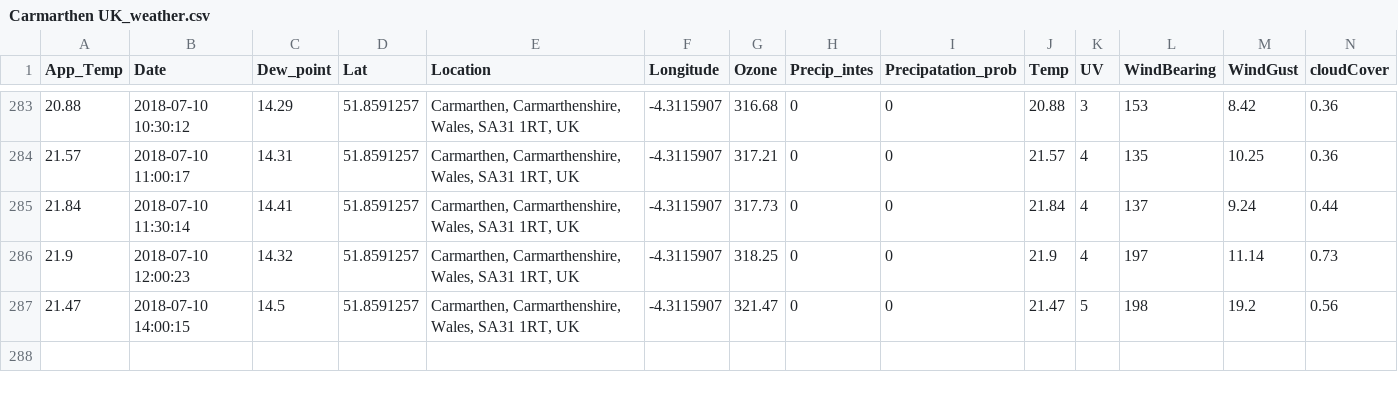
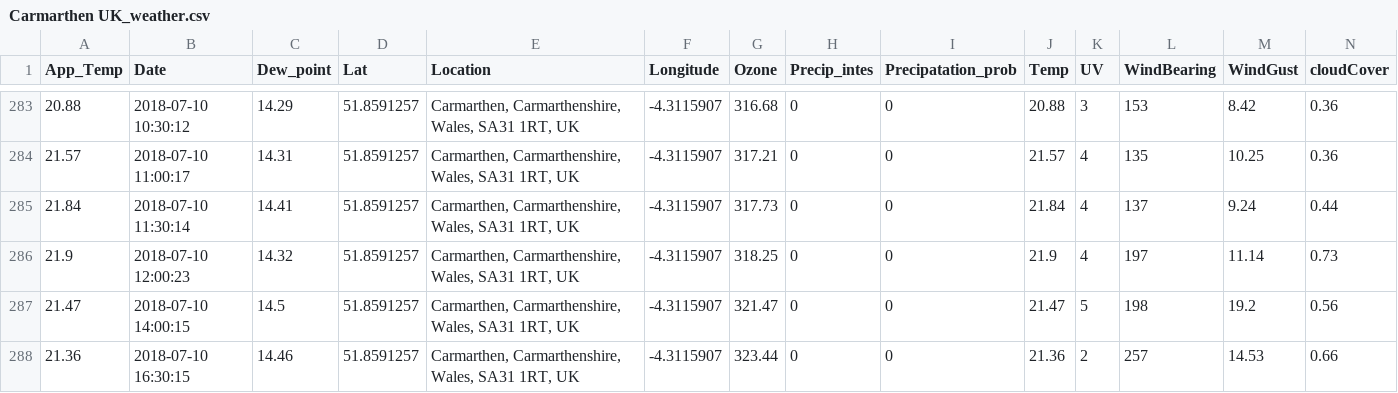
Before and after one commit to Jamespage6978/Projects, a CSV file: API_attempt/data/Carmarthen UK_weather.csv, drawn as a sheet; only a part is shown, gaps mark what is left out; rows hold the shown columns only; the diff names each change by its address in the sheet, - before the commit and + after, or states it on an @@ line.

```diff
--- a/API_attempt/data/Carmarthen UK_weather.csv
+++ b/API_attempt/data/Carmarthen UK_weather.csv
+row 288: 21.36 | 2018-07-10 16:30:15 | 14.46 | 51.8591257 | Carmarthen, Carmarthenshire, Wales, SA31 1RT, UK | -4.3115907 | 323.44 | 0 | 0 | 21.36 | 2 | 257 | 14.53 | 0.66
```
Also changed, not shown: API_attempt/data/Halesowen UK_weather.csv, API_attempt/data/London UK_weather.csv, 1 other file.
